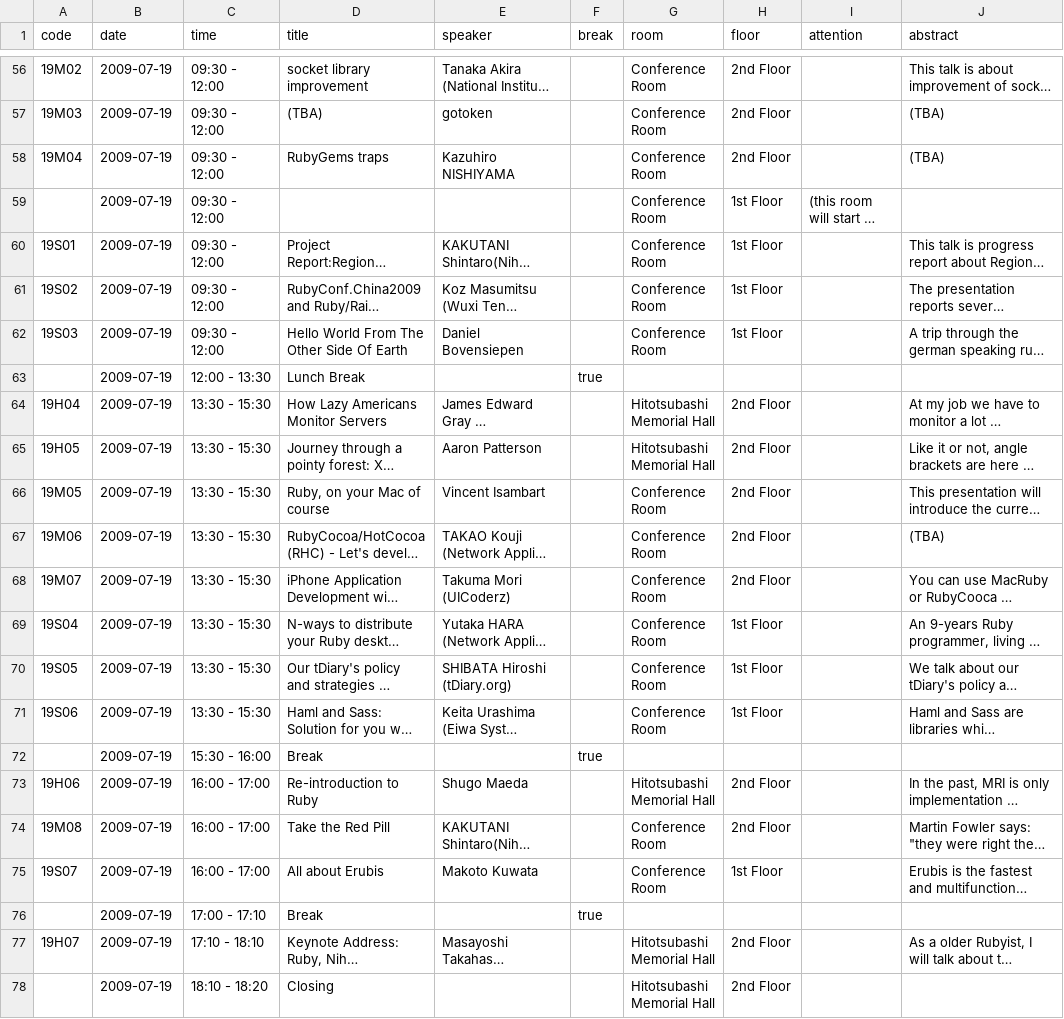
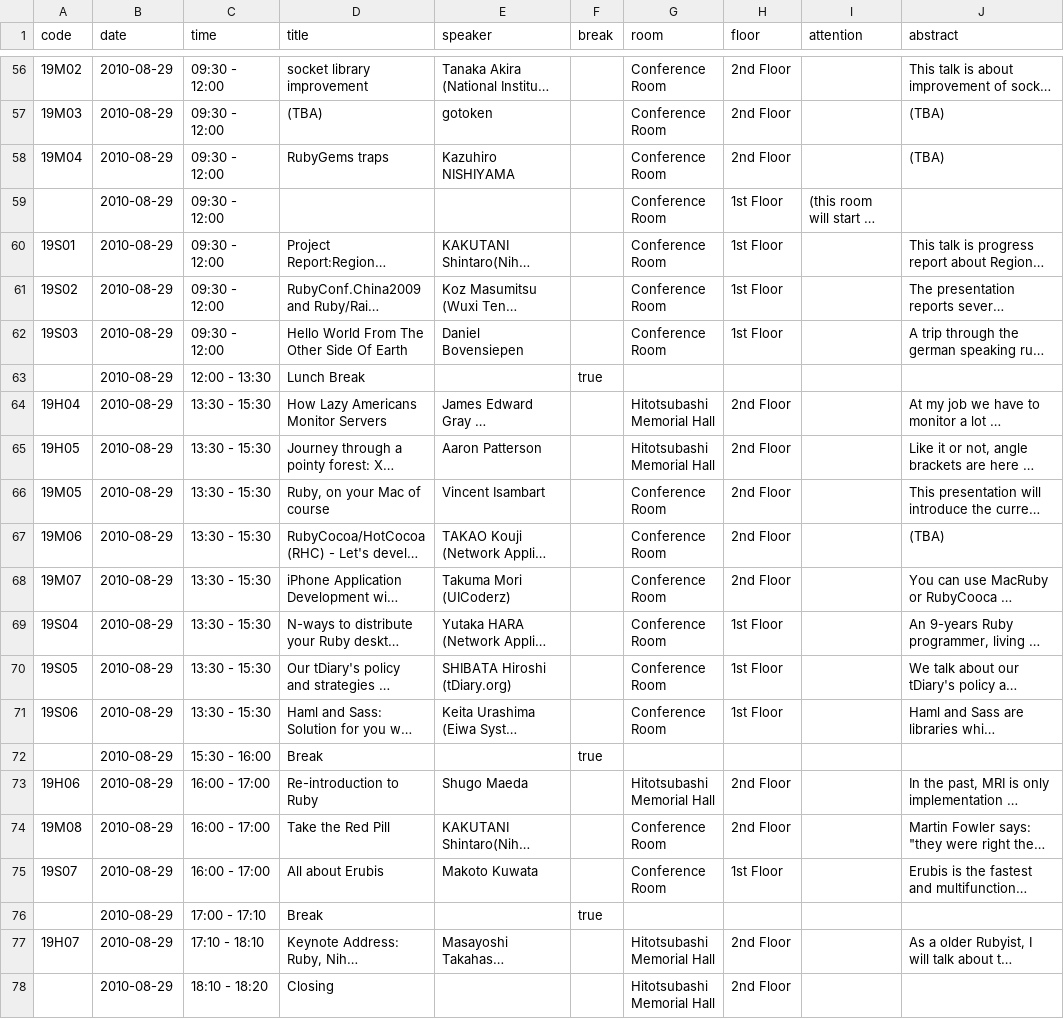
Before and after one commit to katsuyoshi/irubykaigi, a CSV file: Project/English.lproj/session_info.csv, drawn as a sheet; only a part is shown, gaps mark what is left out; long unchanged cells end in …; the diff covers the shown part only; the diff names each change by its address in the sheet, - before the commit and + after, or states it on an @@ line.

```diff
--- a/Project/English.lproj/session_info.csv
+++ b/Project/English.lproj/session_info.csv
-B56:B78 (date): 2009-07-19
+B56:B78 (date): 2010-08-29
```
Also changed, not shown: 56 edited cells elsewhere in this file, Project/Japanese.lproj/session_info.csv, 50 other files.
